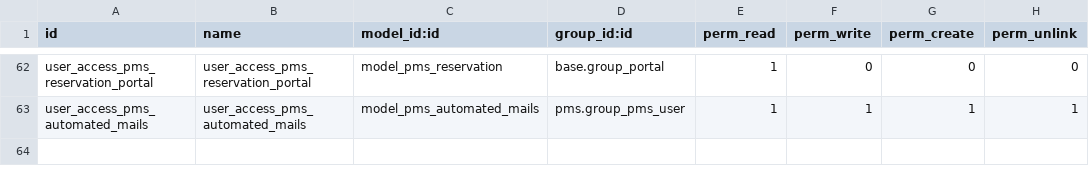
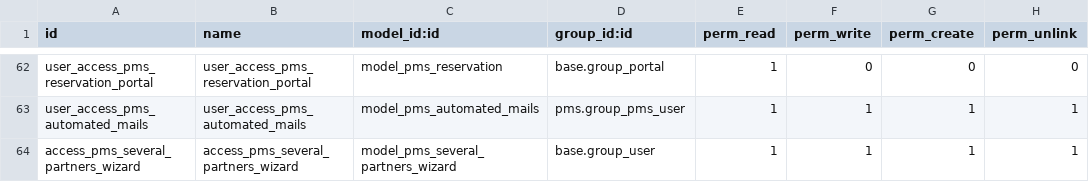
Before and after one commit to OCA/pms, a CSV file: pms/security/ir.model.access.csv, drawn as a sheet; only a part is shown, gaps mark what is left out.

Commit message:
[IMP]created wizard to add partner_id in reservation, folio and checkin_partner

```diff
--- a/pms/security/ir.model.access.csv
+++ b/pms/security/ir.model.access.csv
@@ -63 +63,2 @@ user_access_pms_reservation_portal,user_access_pms_reservation_portal,model_pms_
 user_access_pms_automated_mails,user_access_pms_automated_mails,model_pms_automated_mails,pms.group_pms_user,1,1,1,1
+access_pms_several_partners_wizard,access_pms_several_partners_wizard,model_pms_several_partners_wizard,base.group_user,1,1,1,1
```
Also changed, not shown: 4 other files.
